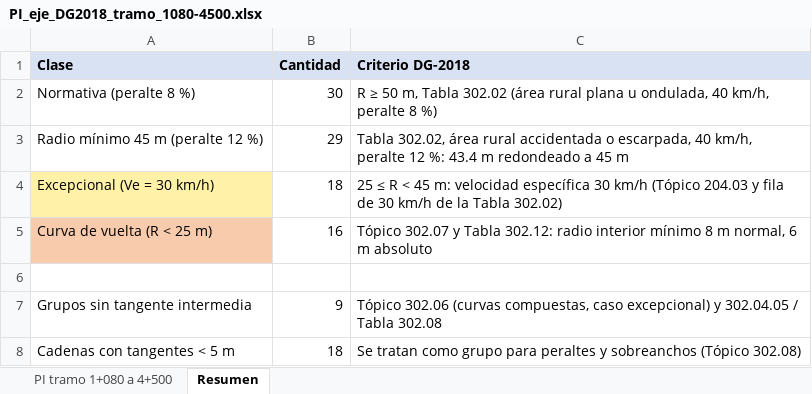
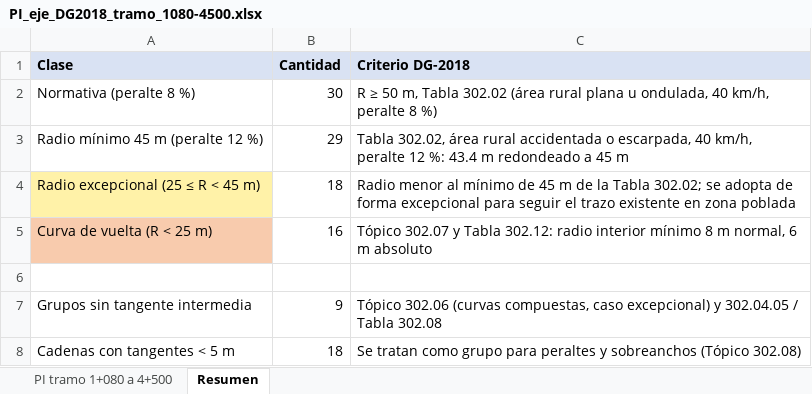
Before and after one commit to Andy-rba30/Normas, an Excel workbook: informes/PI_eje_DG2018_tramo_1080-4500.xlsx, sheet Resumen, drawn as a sheet; values as stored, in another font and other column widths than the file's, no borders; the diff names each change by its address in the sheet, - before the commit and + after, or states it on an @@ line.

```diff
--- a/informes/PI_eje_DG2018_tramo_1080-4500.xlsx (sheet Resumen)
+++ b/informes/PI_eje_DG2018_tramo_1080-4500.xlsx (sheet Resumen)
-A4 (Clase): Excepcional (Ve = 30 km/h)
+A4 (Clase): Radio excepcional (25 ≤ R < 45 m)
-C4 (Criterio DG-2018): 25 ≤ R < 45 m: velocidad específica 30 km/h (Tópico 204.03 y fila de 30 km/h de la Tabla 302.02)
+C4 (Criterio DG-2018): Radio menor al mínimo de 45 m de la Tabla 302.02; se adopta de forma excepcional para seguir el trazo existente en zona poblada
```
Also changed, not shown: sheet PI tramo 1+080 a 4+500.
